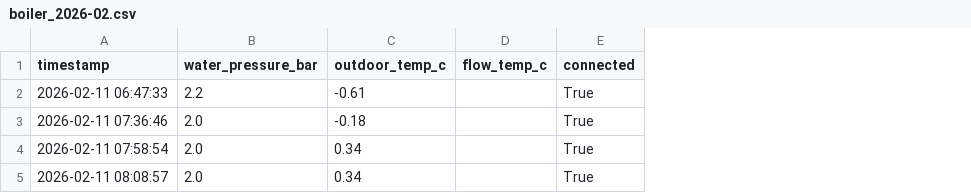
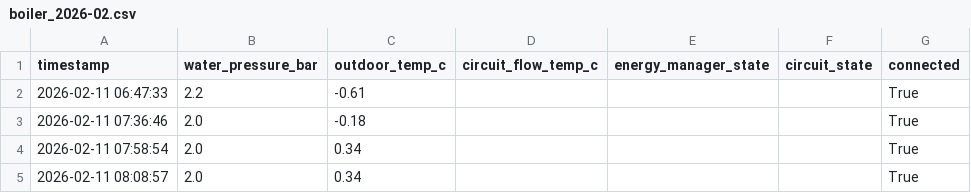
Before and after one commit to konradmakosa/vaillant, a CSV file: data/boiler_2026-02.csv, drawn as a sheet; only a part is shown; removed rows and columns are numbered as before the commit, all else as after; the diff names each change by its address in the sheet, - before the commit and + after, or states it on an @@ line.

Commit message:
Fix CSV: update header + align old rows for new columns (circuit_flow, energy_state, circuit_state)

```diff
--- a/data/boiler_2026-02.csv
+++ b/data/boiler_2026-02.csv
-column D (flow_temp_c), empty
+column D (circuit_flow_temp_c), empty
+column E (energy_manager_state), empty
+column F (circuit_state), empty
```
